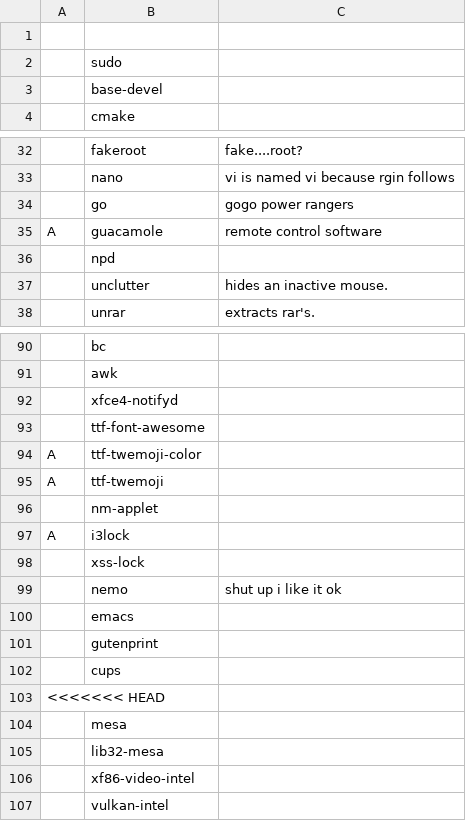
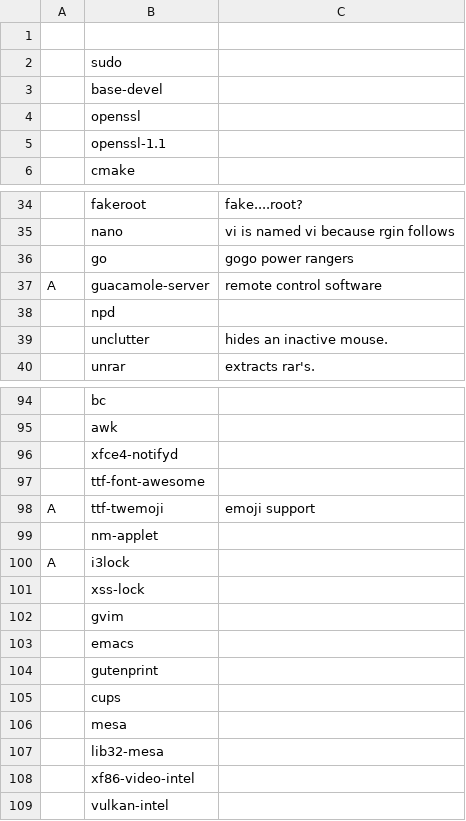
Before and after one commit to powwu/powwu-LARBS, a CSV file: progs.csv, drawn as a sheet; only a part is shown, gaps mark what is left out; removed rows and columns are numbered as before the commit, all else as after; the diff covers the shown part only; the diff names each change by its address in the sheet, - before the commit and + after, or states it on an @@ line.

```diff
--- a/progs.csv
+++ b/progs.csv
+row 4:  | openssl
+row 5:  | openssl-1.1
-B37: guacamole
+B37: guacamole-server
-row 94: A | ttf-twemoji-color
-C98: (empty)
+C98: emoji support
-row 99:  | nemo | shut up i like it ok
+row 102:  | gvim
-row 103: <<<<<<< HEAD
```
Also changed, not shown: 14 added rows, 3 removed rows and 3 edited cells elsewhere in this file, 5 other files.
